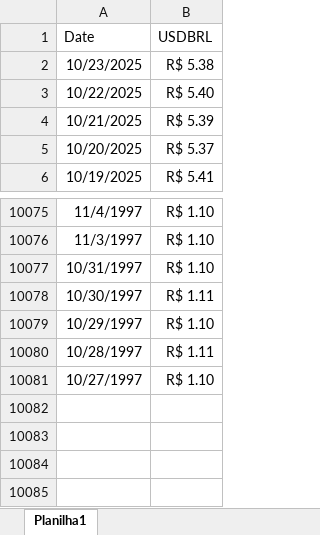
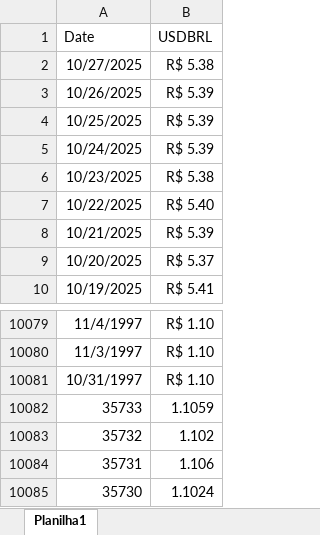
Before and after one commit to bluemetrixgit/campanhabluemetrix, an Excel workbook: dados/FX Dolar.xlsx, sheet Planilha1, drawn as a sheet; only a part is shown, gaps mark what is left out; values as stored, in another font and other column widths than the file's, no borders; removed rows and columns are numbered as before the commit, all else as after; the diff names each change by its address in the sheet, - before the commit and + after, or states it on an @@ line.

```diff
--- a/dados/FX Dolar.xlsx (sheet Planilha1)
+++ b/dados/FX Dolar.xlsx (sheet Planilha1)
+row 2: 10/27/2025 | R$ 5.38
+row 3: 10/26/2025 | R$ 5.39
+row 4: 10/25/2025 | R$ 5.39
+row 5: 10/24/2025 | R$ 5.39
-row 10078: 10/30/1997 | R$ 1.11
-row 10079: 10/29/1997 | R$ 1.10
-row 10080: 10/28/1997 | R$ 1.11
-row 10081: 10/27/1997 | R$ 1.10
+row 10082: 35733 | 1.1059
+row 10083: 35732 | 1.102
+row 10084: 35731 | 1.106
+row 10085: 35730 | 1.1024
```
Also changed, not shown: dados/Campanha Captação.xlsx.
